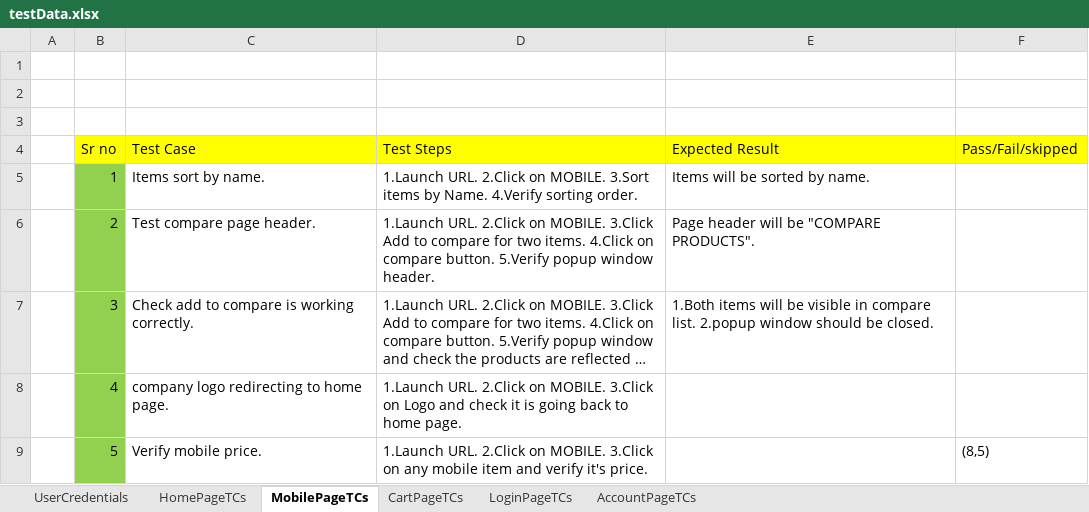
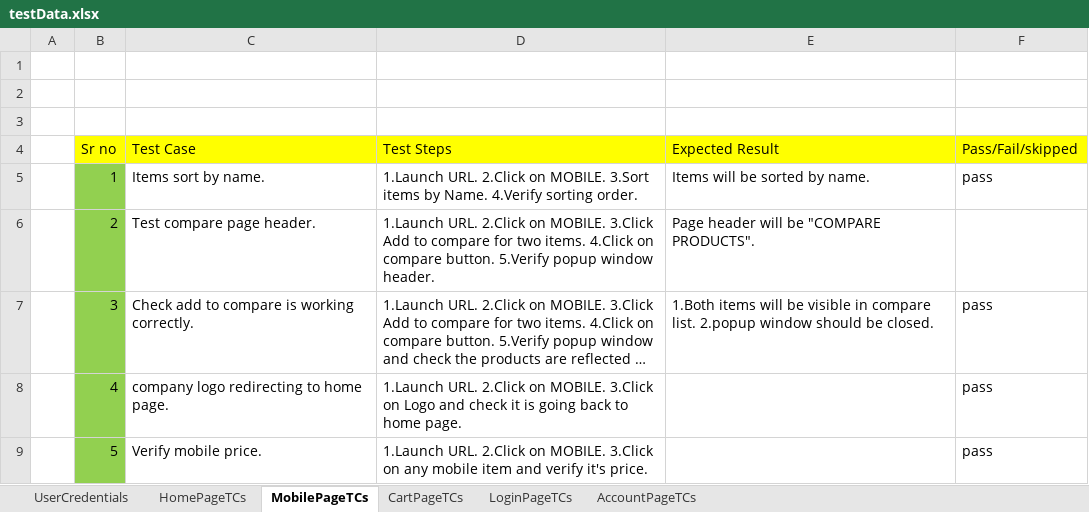
Before and after one commit to jyo92/Maven-Project, an Excel workbook: ProjectEcommerce/src/main/resources/testData.xlsx, sheet MobilePageTCs, drawn as a sheet; long unchanged cells end in …; values as stored, in another font and other column widths than the file's, no borders; the diff names each change by its address in the sheet, - before the commit and + after, or states it on an @@ line.

```diff
--- a/ProjectEcommerce/src/main/resources/testData.xlsx (sheet MobilePageTCs)
+++ b/ProjectEcommerce/src/main/resources/testData.xlsx (sheet MobilePageTCs)
-F5 (Pass/Fail/skipped): (empty)
+F5 (Pass/Fail/skipped): pass
-F7:F8 (Pass/Fail/skipped): (empty)
+F7:F8 (Pass/Fail/skipped): pass
-F9 (Pass/Fail/skipped): (8,5)
+F9 (Pass/Fail/skipped): pass
```
Also changed, not shown: sheet CartPageTCs, sheet LoginPageTCs, sheet AccountPageTCs, 24 other files.
